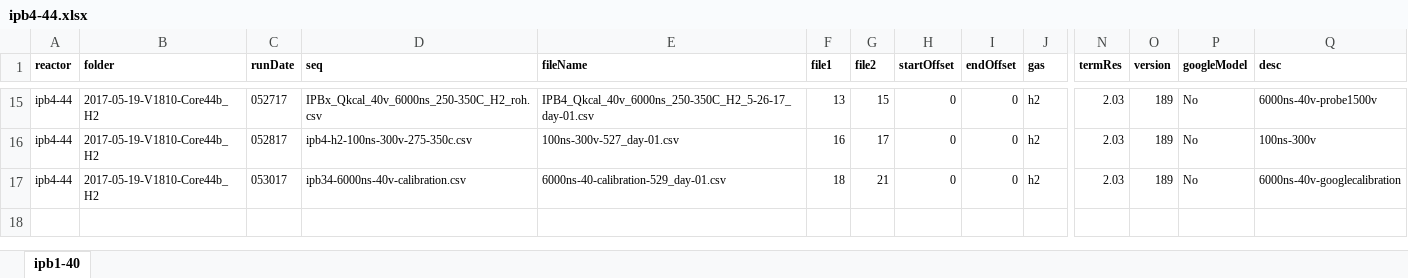
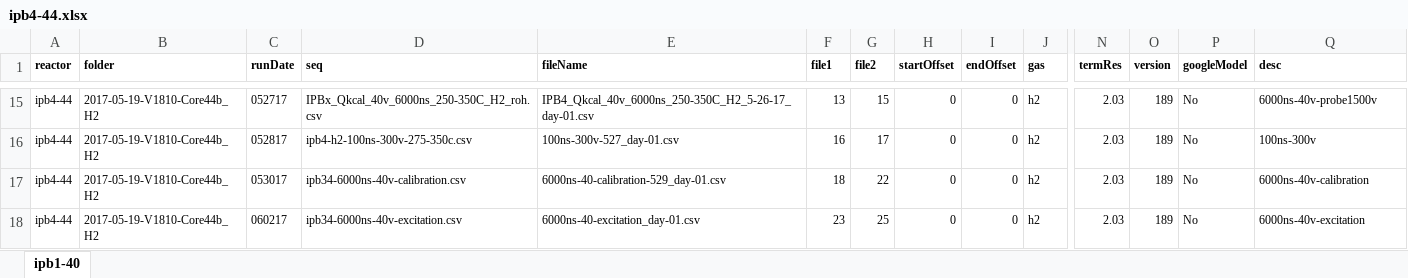
Before and after one commit to jliu4/BE, an Excel workbook: matlab/logDataProcess/ipb4-44.xlsx, sheet ipb1-40, drawn as a sheet; only a part is shown, gaps mark what is left out; values as stored, in another font and other column widths than the file's, no borders; rows hold the shown columns only; the diff names each change by its address in the sheet, - before the commit and + after, or states it on an @@ line.

```diff
--- a/matlab/logDataProcess/ipb4-44.xlsx (sheet ipb1-40)
+++ b/matlab/logDataProcess/ipb4-44.xlsx (sheet ipb1-40)
-G17 (file2): 21
+G17 (file2): 22
-Q17 (desc): 6000ns-40v-googlecalibration
+Q17 (desc): 6000ns-40v-calibration
+row 18: ipb4-44 | 2017-05-19-V1810-Core44b_H2 | 060217 | ipb34-6000ns-40v-excitation.csv | 6000ns-40-excitation_day-01.csv | 23 | 25 | 0 | 0 | h2 | 2.03 | 189 | No | 6000ns-40v-excitation
```
Also changed, not shown: matlab/logDataProcess/ipb3-43.xlsx, matlab/logDataProcess/sri-ipb1-41.xlsx, 10 other files.
